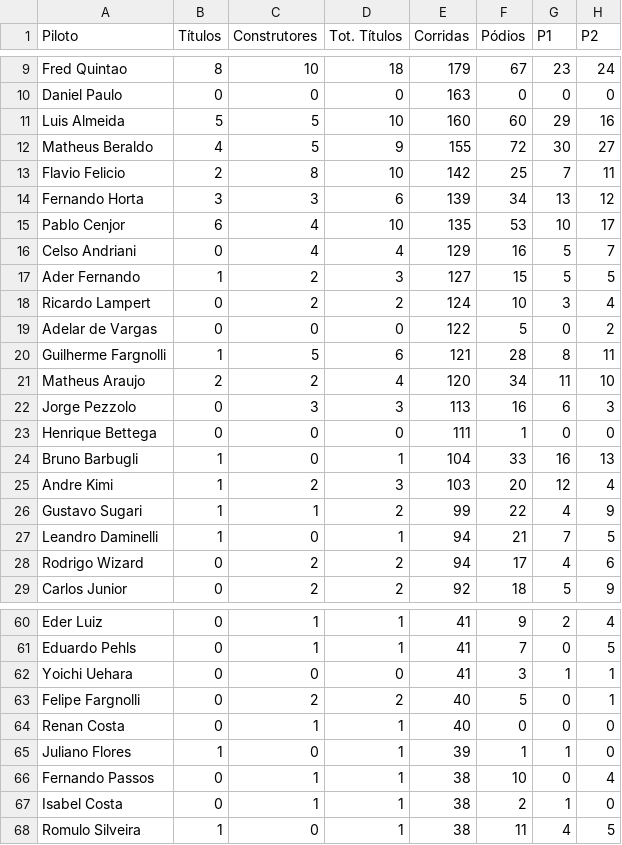
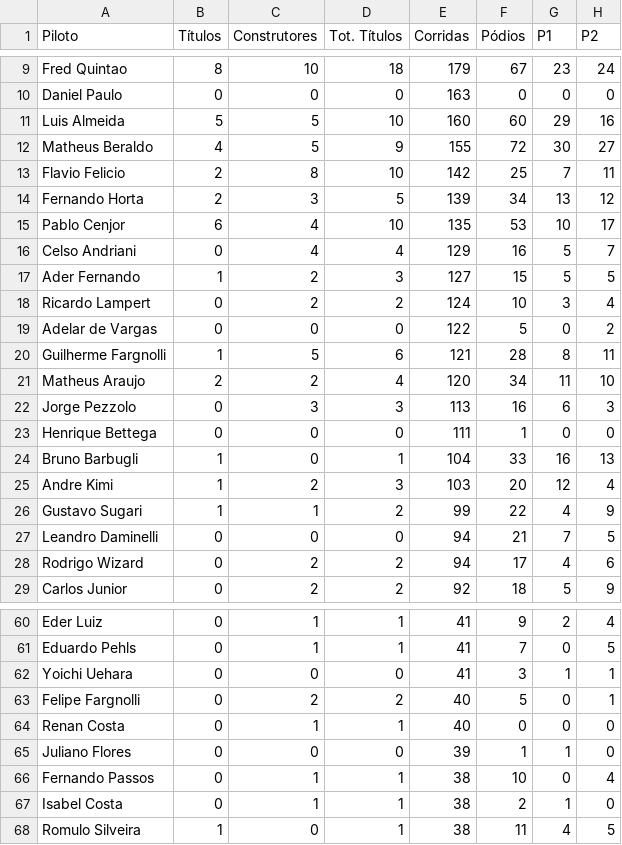
Before and after one commit to grip-racing/grip-racing, a CSV file: data/data-pilotos.csv, drawn as a sheet; only a part is shown, gaps mark what is left out; the diff names each change by its address in the sheet, - before the commit and + after, or states it on an @@ line.

```diff
--- a/data/data-pilotos.csv
+++ b/data/data-pilotos.csv
-B14 (Títulos): 3
+B14 (Títulos): 2
-D14 (Tot. Títulos): 6
+D14 (Tot. Títulos): 5
-B27 (Títulos): 1
+B27 (Títulos): 0
-D27 (Tot. Títulos): 1
+D27 (Tot. Títulos): 0
-B65 (Títulos): 1
+B65 (Títulos): 0
-D65 (Tot. Títulos): 1
+D65 (Tot. Títulos): 0
```
Also changed, not shown: data/data-stats.csv, 1 other file.
